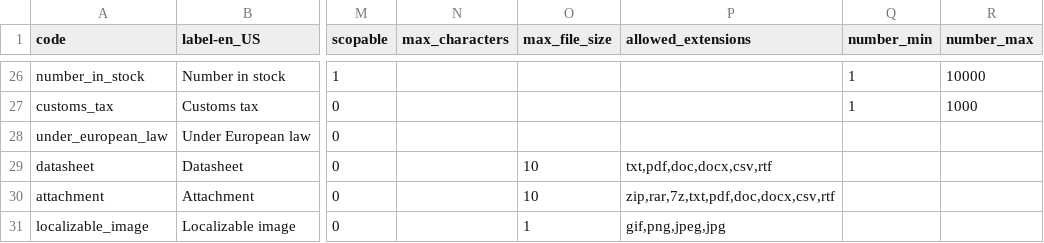
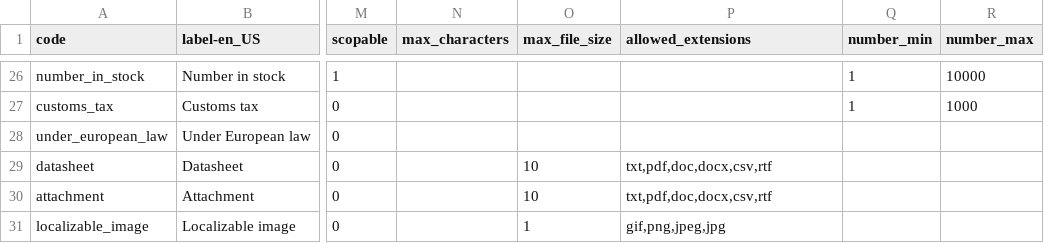
Before and after one commit to akeneo/pim-community-dev, a CSV file: features/Context/catalog/apparel/attributes.csv, drawn as a sheet; only a part is shown, gaps mark what is left out; the diff names each change by its address in the sheet, - before the commit and + after, or states it on an @@ line.

```diff
--- a/features/Context/catalog/apparel/attributes.csv
+++ b/features/Context/catalog/apparel/attributes.csv
-P30 (allowed_extensions): zip,rar,7z,txt,pdf,doc,docx,csv,rtf
+P30 (allowed_extensions): txt,pdf,doc,docx,csv,rtf
```
Also changed, not shown: 12 other files.
